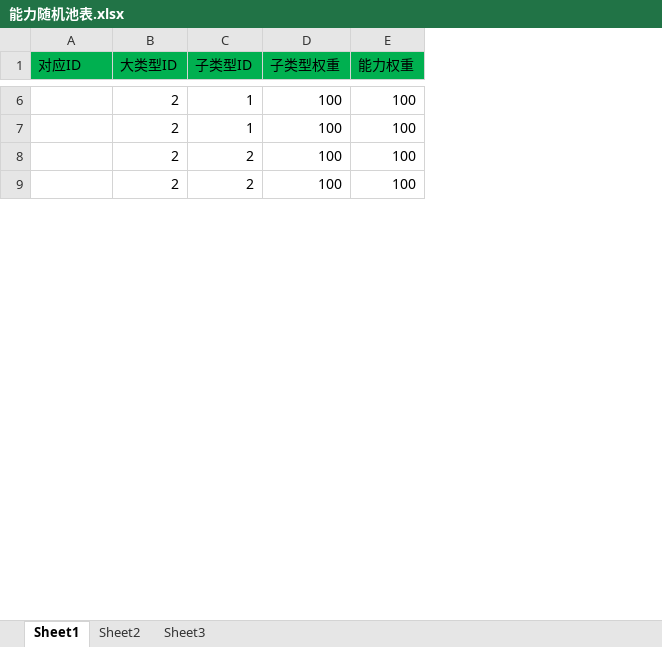
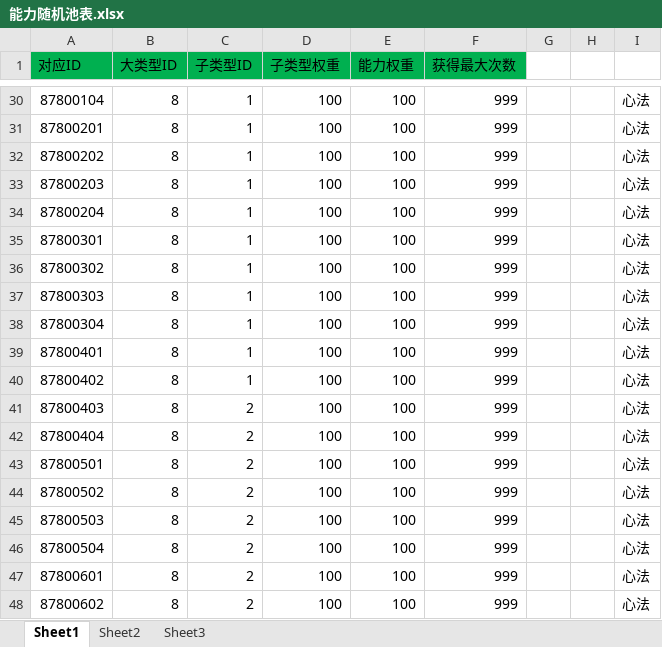
Before and after one commit to xiaozhuzzz/XiakePreMod, an Excel workbook: Excel文件/能力随机池表.xlsx, sheet Sheet1, drawn as a sheet; only a part is shown, gaps mark what is left out; values as stored, in another font and other column widths than the file's, no borders; addresses are those after the commit; the diff covers the shown part only; the diff names each change by its address in the sheet, - before the commit and + after, or states it on an @@ line.

```diff
--- a/Excel文件/能力随机池表.xlsx (sheet Sheet1)
+++ b/Excel文件/能力随机池表.xlsx (sheet Sheet1)
+column F (获得最大次数), rows 30-31: 999 | 999; rows 41-42: 999 | 999
+column G, empty
+column H, empty
+column I, rows 30-31: 心法 | 心法; rows 41-42: 心法 | 心法
-A30 (对应ID): (empty)
+A30 (对应ID): 87800104
-B30:B31 (大类型ID): 2
+B30:B31 (大类型ID): 8
-A31 (对应ID): (empty)
+A31 (对应ID): 87800201
+row 32: 87800202 | 8 | 1 | 100 | 100 | 999 |  |  | 心法
+row 33: 87800203 | 8 | 1 | 100 | 100 | 999 |  |  | 心法
+row 34: 87800204 | 8 | 1 | 100 | 100 | 999 |  |  | 心法
+row 35: 87800301 | 8 | 1 | 100 | 100 | 999 |  |  | 心法
+row 36: 87800302 | 8 | 1 | 100 | 100 | 999 |  |  | 心法
+row 37: 87800303 | 8 | 1 | 100 | 100 | 999 |  |  | 心法
+row 38: 87800304 | 8 | 1 | 100 | 100 | 999 |  |  | 心法
+row 39: 87800401 | 8 | 1 | 100 | 100 | 999 |  |  | 心法
+row 40: 87800402 | 8 | 1 | 100 | 100 | 999 |  |  | 心法
-A41 (对应ID): (empty)
+A41 (对应ID): 87800403
-B41:B42 (大类型ID): 2
+B41:B42 (大类型ID): 8
-A42 (对应ID): (empty)
+A42 (对应ID): 87800404
+row 43: 87800501 | 8 | 2 | 100 | 100 | 999 |  |  | 心法
+row 44: 87800502 | 8 | 2 | 100 | 100 | 999 |  |  | 心法
+row 45: 87800503 | 8 | 2 | 100 | 100 | 999 |  |  | 心法
+row 46: 87800504 | 8 | 2 | 100 | 100 | 999 |  |  | 心法
+row 47: 87800601 | 8 | 2 | 100 | 100 | 999 |  |  | 心法
+row 48: 87800602 | 8 | 2 | 100 | 100 | 999 |  |  | 心法
```
Also changed, not shown: 246 added rows and 28 edited cells elsewhere in this sheet.
